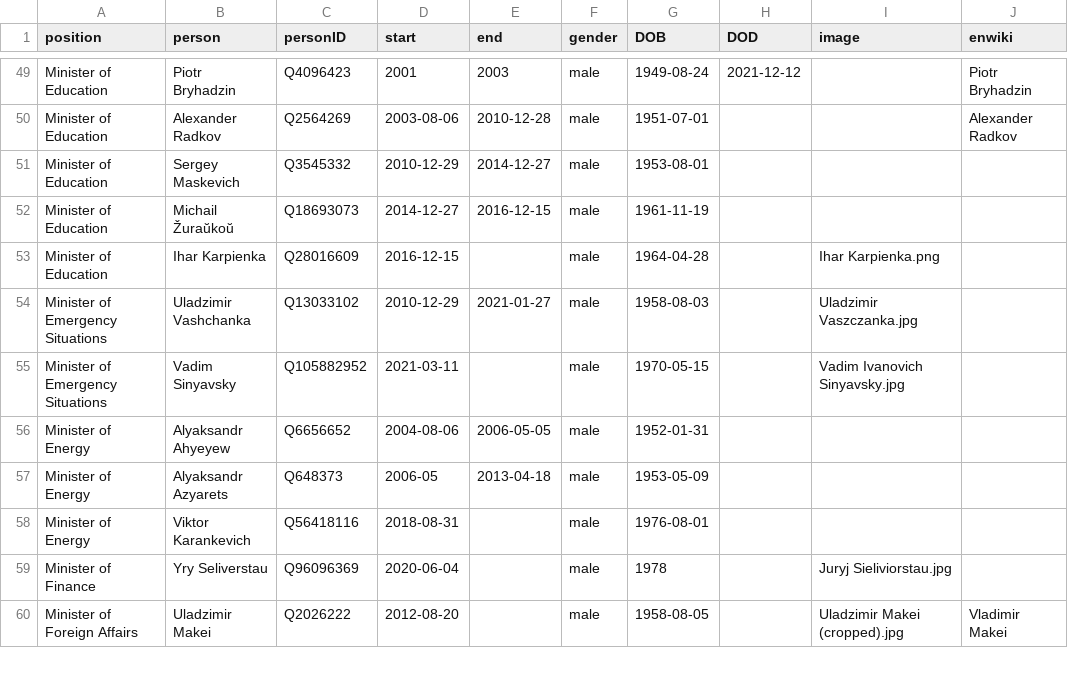
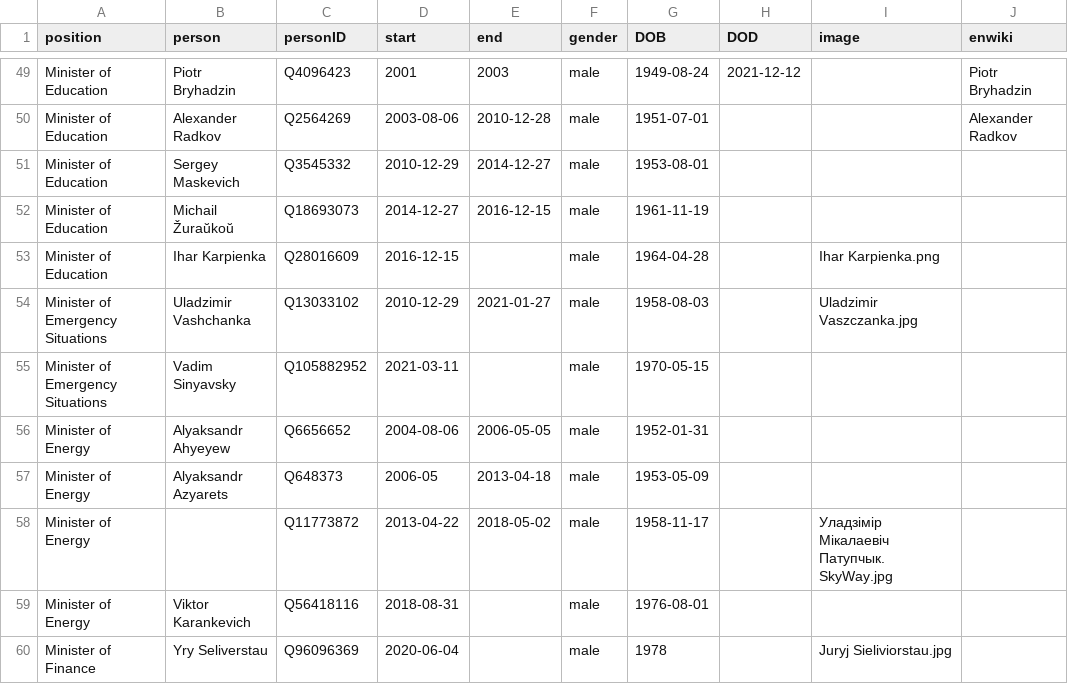
Before and after one commit to every-politician-scrapers/belarus-ministers, a CSV file: html/holders21.csv, drawn as a sheet; only a part is shown, gaps mark what is left out; the shorter side is filled out with more unchanged rows.

Commit message:
HTML update

```diff
--- a/html/holders21.csv
+++ b/html/holders21.csv
@@ -54,5 +54,6 @@ Minister of Education,Ihar Karpienka,Q28016609,2016-12-15,,male,1964-04-28,,Ihar
 Minister of Emergency Situations,Uladzimir Vashchanka,Q13033102,2010-12-29,2021-01-27,male,1958-08-03,,Uladzimir Vaszczanka.jpg,
-Minister of Emergency Situations,Vadim Sinyavsky,Q105882952,2021-03-11,,male,1970-05-15,,Vadim Ivanovich Sinyavsky.jpg,
+Minister of Emergency Situations,Vadim Sinyavsky,Q105882952,2021-03-11,,male,1970-05-15,,,
 Minister of Energy,Alyaksandr Ahyeyew,Q6656652,2004-08-06,2006-05-05,male,1952-01-31,,,
 Minister of Energy,Alyaksandr Azyarets,Q648373,2006-05,2013-04-18,male,1953-05-09,,,
+Minister of Energy,,Q11773872,2013-04-22,2018-05-02,male,1958-11-17,,Уладзімір Мікалаевіч Патупчык. SkyWay.jpg,
 Minister of Energy,Viktor Karankevich,Q56418116,2018-08-31,,male,1976-08-01,,,
```
Also changed, not shown: html/current.csv.
